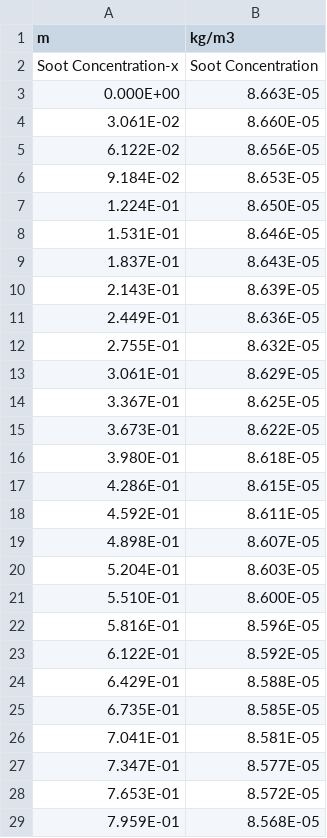
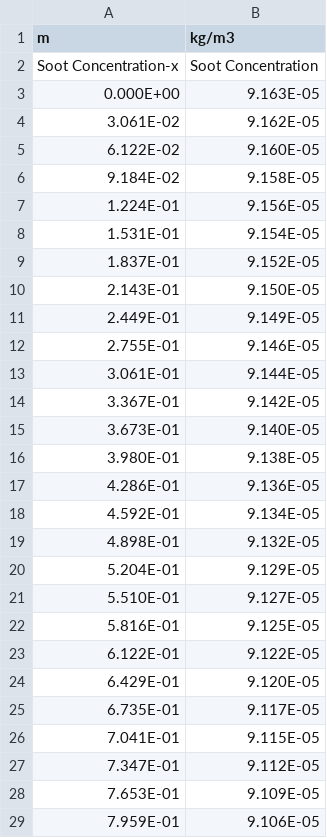
Before and after one commit to koverholt/fire-tools, a CSV file: Papers/Aerosol_Deposition/Sippola_Aerosol_Deposition/Sensitivity_Grid/Sippola_Test_16_0p5_cm_line.csv, drawn as a sheet; only a part is shown; the diff covers the shown part only.

```diff
--- a/Papers/Aerosol_Deposition/Sippola_Aerosol_Deposition/Sensitivity_Grid/Sippola_Test_16_0p5_cm_line.csv
+++ b/Papers/Aerosol_Deposition/Sippola_Aerosol_Deposition/Sensitivity_Grid/Sippola_Test_16_0p5_cm_line.csv
@@ -2,28 +2,28 @@ m,kg/m3
 Soot Concentration-x,Soot Concentration
- 0.000E+00, 8.663E-05
- 3.061E-02, 8.660E-05
- 6.122E-02, 8.656E-05
- 9.184E-02, 8.653E-05
- 1.224E-01, 8.650E-05
- 1.531E-01, 8.646E-05
- 1.837E-01, 8.643E-05
- 2.143E-01, 8.639E-05
- 2.449E-01, 8.636E-05
- 2.755E-01, 8.632E-05
- 3.061E-01, 8.629E-05
- 3.367E-01, 8.625E-05
- 3.673E-01, 8.622E-05
- 3.980E-01, 8.618E-05
- 4.286E-01, 8.615E-05
- 4.592E-01, 8.611E-05
- 4.898E-01, 8.607E-05
- 5.204E-01, 8.603E-05
- 5.510E-01, 8.600E-05
- 5.816E-01, 8.596E-05
- 6.122E-01, 8.592E-05
- 6.429E-01, 8.588E-05
- 6.735E-01, 8.585E-05
- 7.041E-01, 8.581E-05
- 7.347E-01, 8.577E-05
- 7.653E-01, 8.572E-05
- 7.959E-01, 8.568E-05
+ 0.000E+00, 9.163E-05
+ 3.061E-02, 9.162E-05
+ 6.122E-02, 9.160E-05
+ 9.184E-02, 9.158E-05
+ 1.224E-01, 9.156E-05
+ 1.531E-01, 9.154E-05
+ 1.837E-01, 9.152E-05
+ 2.143E-01, 9.150E-05
+ 2.449E-01, 9.149E-05
+ 2.755E-01, 9.146E-05
+ 3.061E-01, 9.144E-05
+ 3.367E-01, 9.142E-05
+ 3.673E-01, 9.140E-05
+ 3.980E-01, 9.138E-05
+ 4.286E-01, 9.136E-05
+ 4.592E-01, 9.134E-05
+ 4.898E-01, 9.132E-05
+ 5.204E-01, 9.129E-05
+ 5.510E-01, 9.127E-05
+ 5.816E-01, 9.125E-05
+ 6.122E-01, 9.122E-05
+ 6.429E-01, 9.120E-05
+ 6.735E-01, 9.117E-05
+ 7.041E-01, 9.115E-05
+ 7.347E-01, 9.112E-05
+ 7.653E-01, 9.109E-05
+ 7.959E-01, 9.106E-05
```
Also changed, not shown: 23 edited cells elsewhere in this file, Papers/Aerosol_Deposition/Sippola_Aerosol_Deposition/Sensitivity_Grid/Sippola_Test_01_0p5_cm_line.csv, Papers/Aerosol_Deposition/Sippola_Aerosol_Deposition/Sensitivity_Grid/Sippola_Test_16_0p5_cm_devc.csv, 3 other files.
